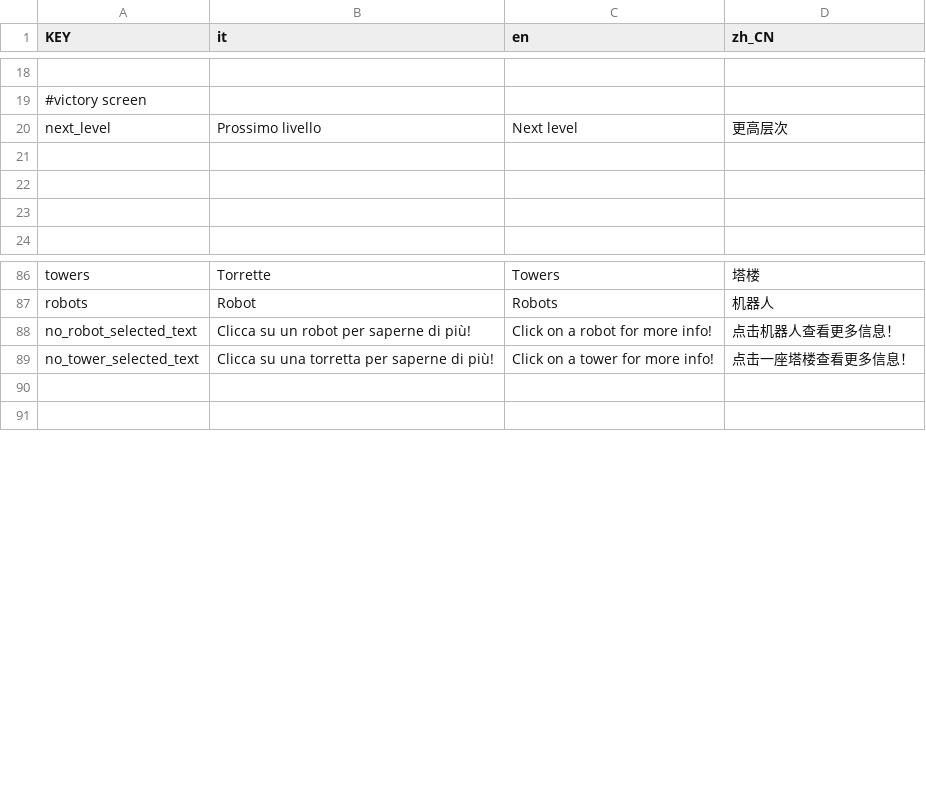
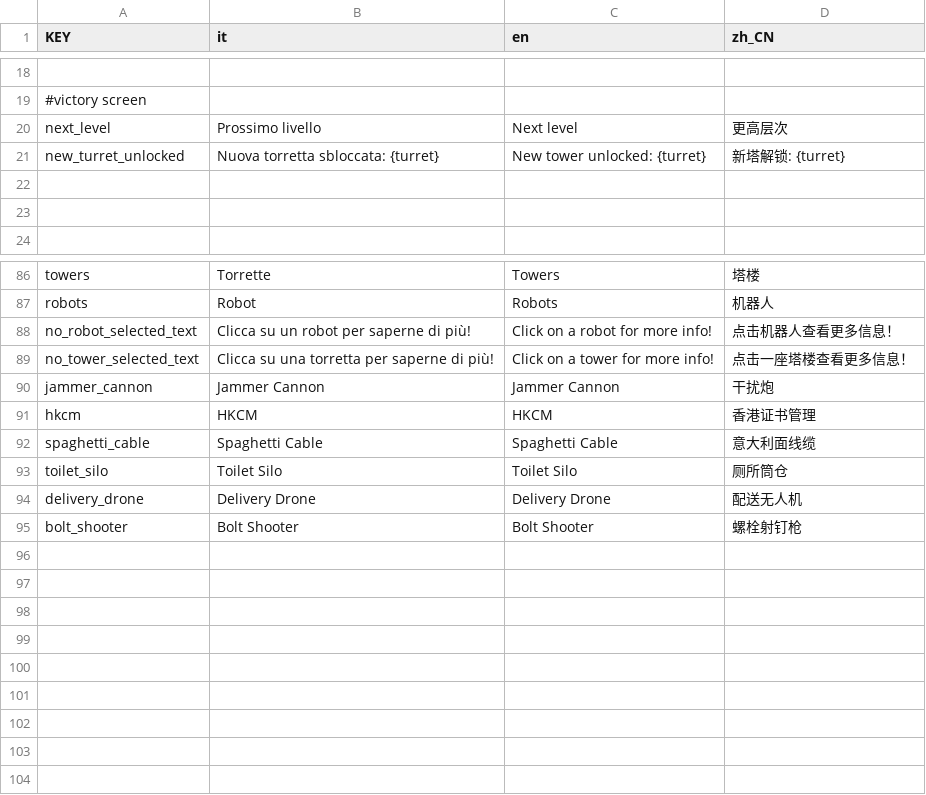
Before and after one commit to Gabbosenpai/Project-Hydra, a CSV file: Assets/Translations/translations.csv, drawn as a sheet; only a part is shown, gaps mark what is left out; the diff names each change by its address in the sheet, - before the commit and + after, or states it on an @@ line.

Commit message:
traduzione torretta sbloccata

```diff
--- a/Assets/Translations/translations.csv
+++ b/Assets/Translations/translations.csv
-row 21: (empty)
+row 21: new_turret_unlocked | Nuova torretta sbloccata: {turret} | New tower unlocked: {turret} | 新塔解锁: {turret}
+row 90: jammer_cannon | Jammer Cannon | Jammer Cannon | 干扰炮
+row 91: hkcm | HKCM | HKCM | 香港证书管理
+row 92: spaghetti_cable | Spaghetti Cable | Spaghetti Cable | 意大利面线缆
+row 93: toilet_silo | Toilet Silo | Toilet Silo | 厕所筒仓
+row 94: delivery_drone | Delivery Drone | Delivery Drone | 配送无人机
+row 95: bolt_shooter | Bolt Shooter | Bolt Shooter | 螺栓射钉枪
+row 96: (empty)
+row 97: (empty)
+row 98: (empty)
+row 99: (empty)
+row 100: (empty)
+row 101: (empty)
+row 102: (empty)
```
Also changed, not shown: 5 other files.
